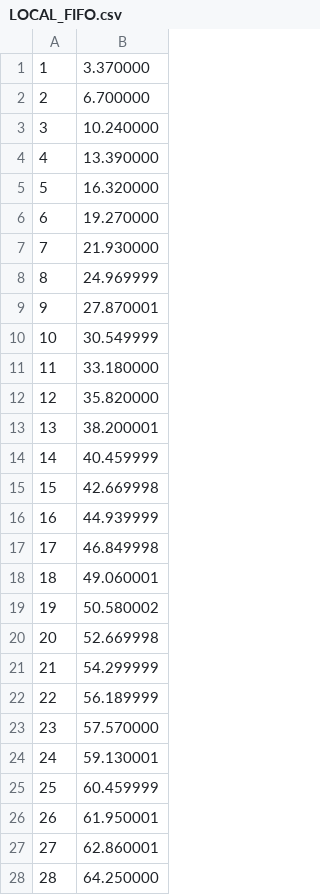
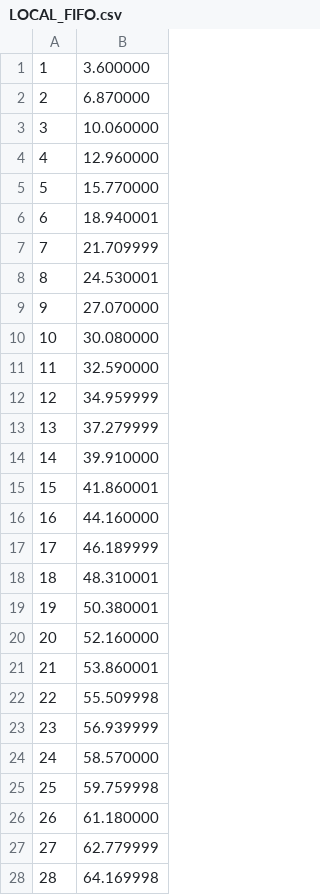
Before and after one commit to adityatripathiiit/Concurrent-Trie, a CSV file: Q2/data/LOCAL_FIFO.csv, drawn as a sheet; only a part is shown; the diff covers the shown part only.

```diff
--- a/Q2/data/LOCAL_FIFO.csv
+++ b/Q2/data/LOCAL_FIFO.csv
@@ -1,28 +1,28 @@
-1,3.370000
-2,6.700000
-3,10.240000
-4,13.390000
-5,16.320000
-6,19.270000
-7,21.930000
-8,24.969999
-9,27.870001
-10,30.549999
-11,33.180000
-12,35.820000
-13,38.200001
-14,40.459999
-15,42.669998
-16,44.939999
-17,46.849998
-18,49.060001
-19,50.580002
-20,52.669998
-21,54.299999
-22,56.189999
-23,57.570000
-24,59.130001
-25,60.459999
-26,61.950001
-27,62.860001
-28,64.250000
+1,3.600000
+2,6.870000
+3,10.060000
+4,12.960000
+5,15.770000
+6,18.940001
+7,21.709999
+8,24.530001
+9,27.070000
+10,30.080000
+11,32.590000
+12,34.959999
+13,37.279999
+14,39.910000
+15,41.860001
+16,44.160000
+17,46.189999
+18,48.310001
+19,50.380001
+20,52.160000
+21,53.860001
+22,55.509998
+23,56.939999
+24,58.570000
+25,59.759998
+26,61.180000
+27,62.779999
+28,64.169998
```
Also changed, not shown: 71 edited cells elsewhere in this file, Q2/data/LOCAL_LRU.csv, Q2/data/LOCAL_LRUAppr.csv, 22 other files.
